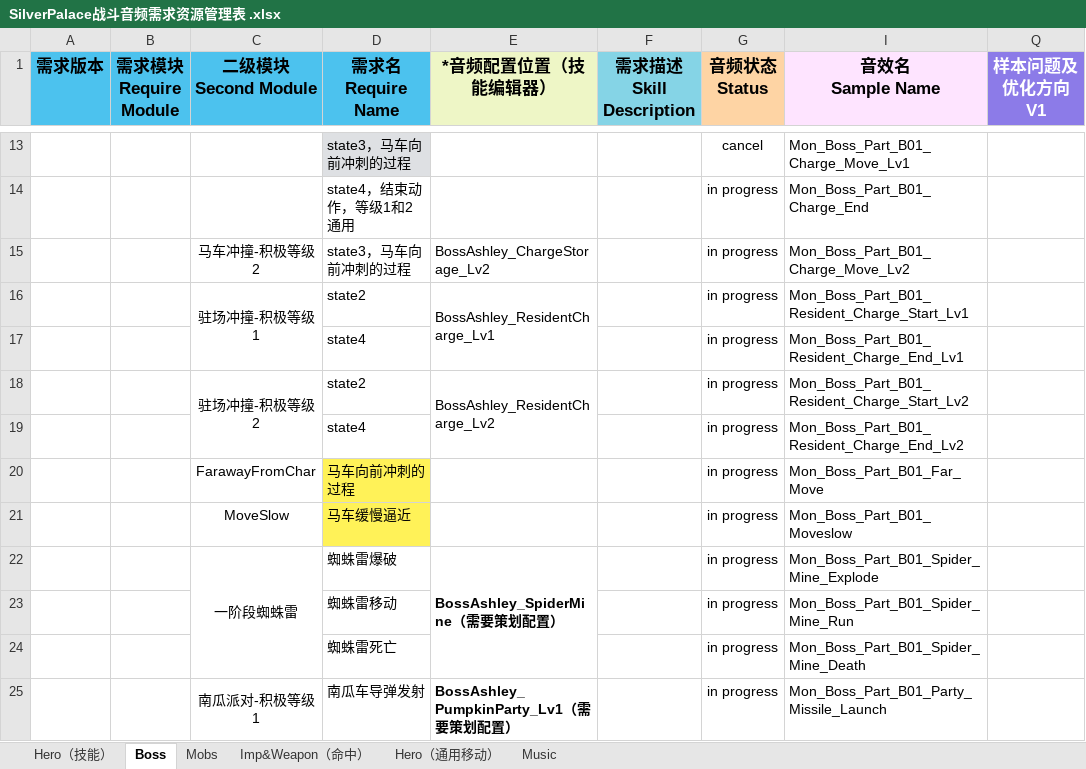
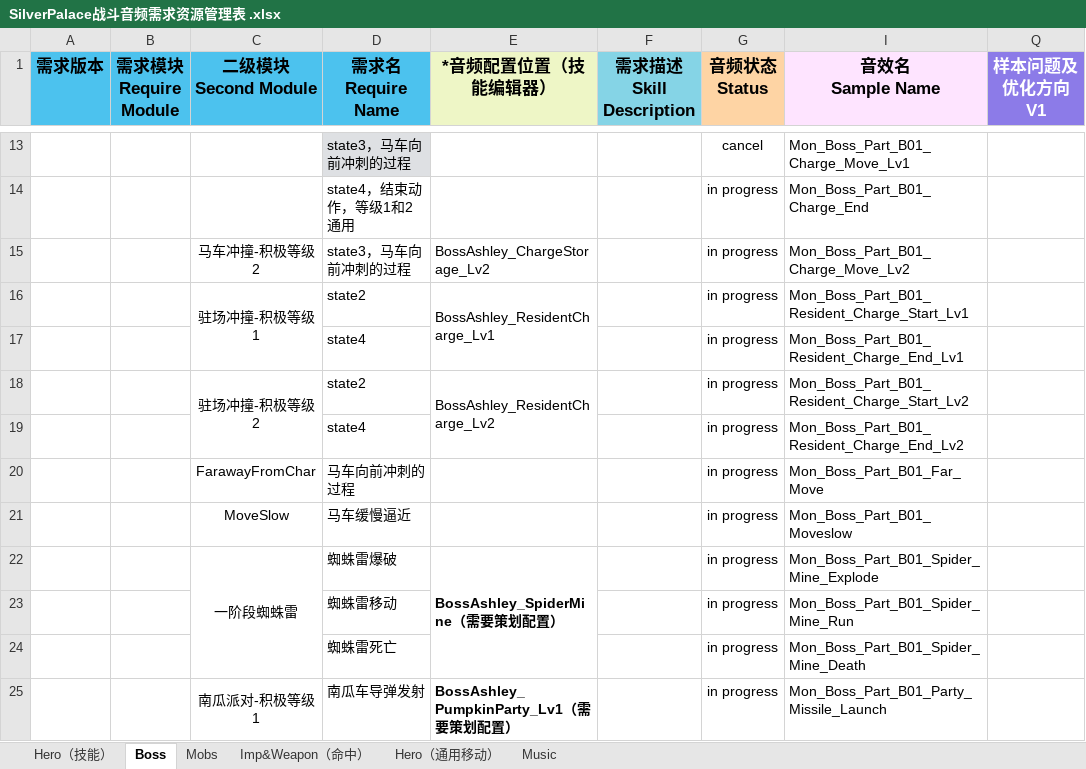
Before and after one commit to ayahuasca09/ayahuasca, an Excel workbook: files/媒体资源占位生成/SilverPalace战斗音频需求资源管理表 .xlsx, sheet Boss, drawn as a sheet; only a part is shown, gaps mark what is left out; values as stored, in another font and other column widths than the file's, no borders; the diff covers the shown part only; the diff names each change by its address in the sheet, - before the commit and + after, or states it on an @@ line.

```diff
--- a/files/媒体资源占位生成/SilverPalace战斗音频需求资源管理表 .xlsx (sheet Boss)
+++ b/files/媒体资源占位生成/SilverPalace战斗音频需求资源管理表 .xlsx (sheet Boss)
-D20:D21 fill: #FFF258
+D20:D21 fill: none
```
Also changed, not shown: 3 added rows and cell formats elsewhere in this sheet, sheet Hero（技能）, files/媒体资源占位生成/SilverPalace语音资源管理表.xlsx, files/媒体资源占位生成/SilverPalace音频需求资源管理表.xlsx, 16 other files.
